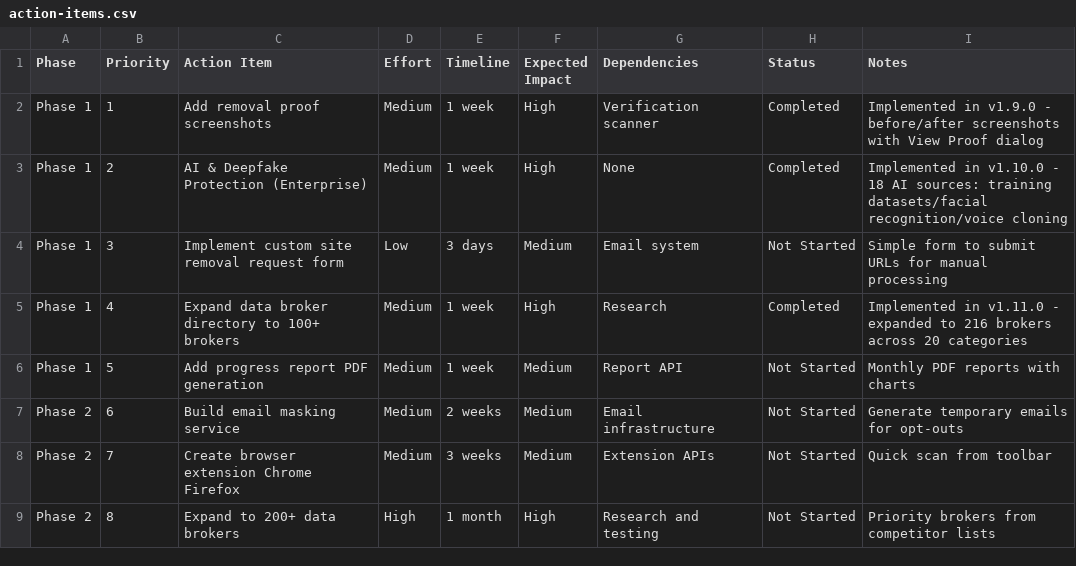
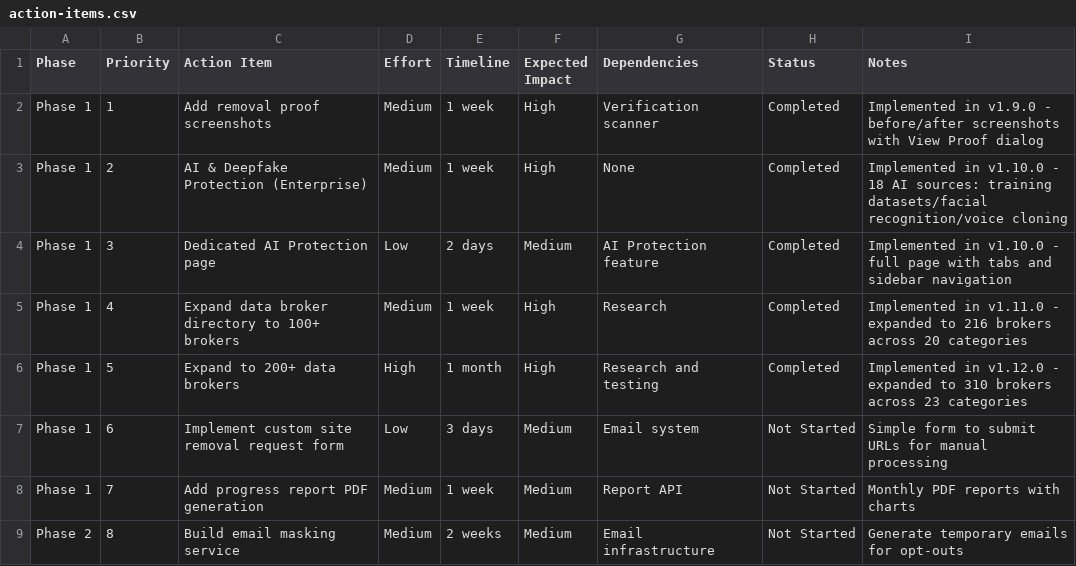
Before and after one commit to Rank127/datascrub-pro, a CSV file: docs/analysis/action-items.csv, drawn as a sheet; only a part is shown; the diff covers the shown part only.

```diff
--- a/docs/analysis/action-items.csv
+++ b/docs/analysis/action-items.csv
@@ -3,7 +3,7 @@ Phase 1,1,Add removal proof screenshots,Medium,1 week,High,Verification scanner,
 Phase 1,2,AI & Deepfake Protection (Enterprise),Medium,1 week,High,None,Completed,Implemented in v1.10.0 - 18 AI sources: training datasets/facial recognition/voice cloning
-Phase 1,3,Implement custom site removal request form,Low,3 days,Medium,Email system,Not Started,Simple form to submit URLs for manual processing
+Phase 1,3,Dedicated AI Protection page,Low,2 days,Medium,AI Protection feature,Completed,Implemented in v1.10.0 - full page with tabs and sidebar navigation
 Phase 1,4,Expand data broker directory to 100+ brokers,Medium,1 week,High,Research,Completed,Implemented in v1.11.0 - expanded to 216 brokers across 20 categories
-Phase 1,5,Add progress report PDF generation,Medium,1 week,Medium,Report API,Not Started,Monthly PDF reports with charts
-Phase 2,6,Build email masking service,Medium,2 weeks,Medium,Email infrastructure,Not Started,Generate temporary emails for opt-outs
-Phase 2,7,Create browser extension Chrome Firefox,Medium,3 weeks,Medium,Extension APIs,Not Started,Quick scan from toolbar
-Phase 2,8,Expand to 200+ data brokers,High,1 month,High,Research and testing,Not Started,Priority brokers from competitor lists
+Phase 1,5,Expand to 200+ data brokers,High,1 month,High,Research and testing,Completed,Implemented in v1.12.0 - expanded to 310 brokers across 23 categories
+Phase 1,6,Implement custom site removal request form,Low,3 days,Medium,Email system,Not Started,Simple form to submit URLs for manual processing
+Phase 1,7,Add progress report PDF generation,Medium,1 week,Medium,Report API,Not Started,Monthly PDF reports with charts
+Phase 2,8,Build email masking service,Medium,2 weeks,Medium,Email infrastructure,Not Started,Generate temporary emails for opt-outs
```
Also changed, not shown: 2 added rows and 17 edited cells elsewhere in this file.
